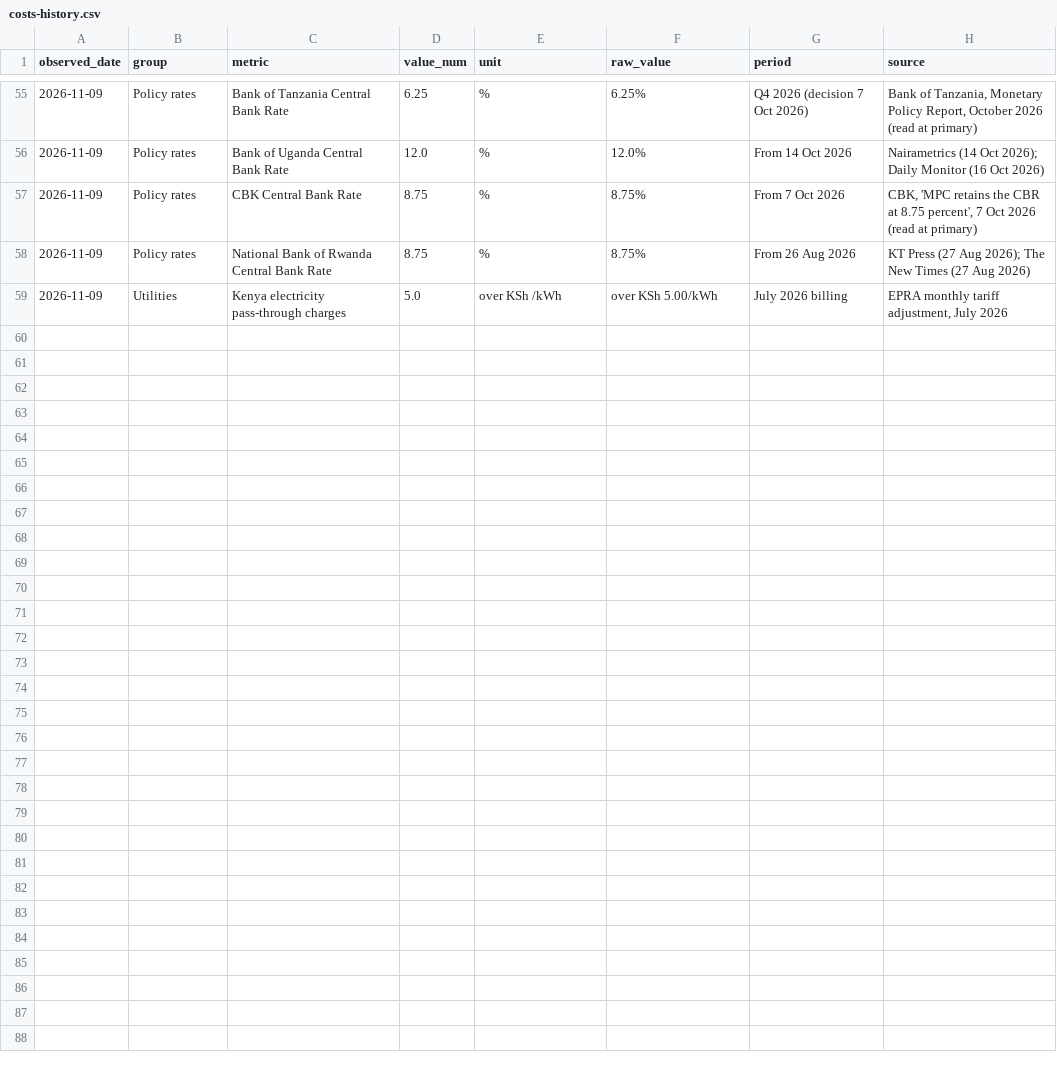
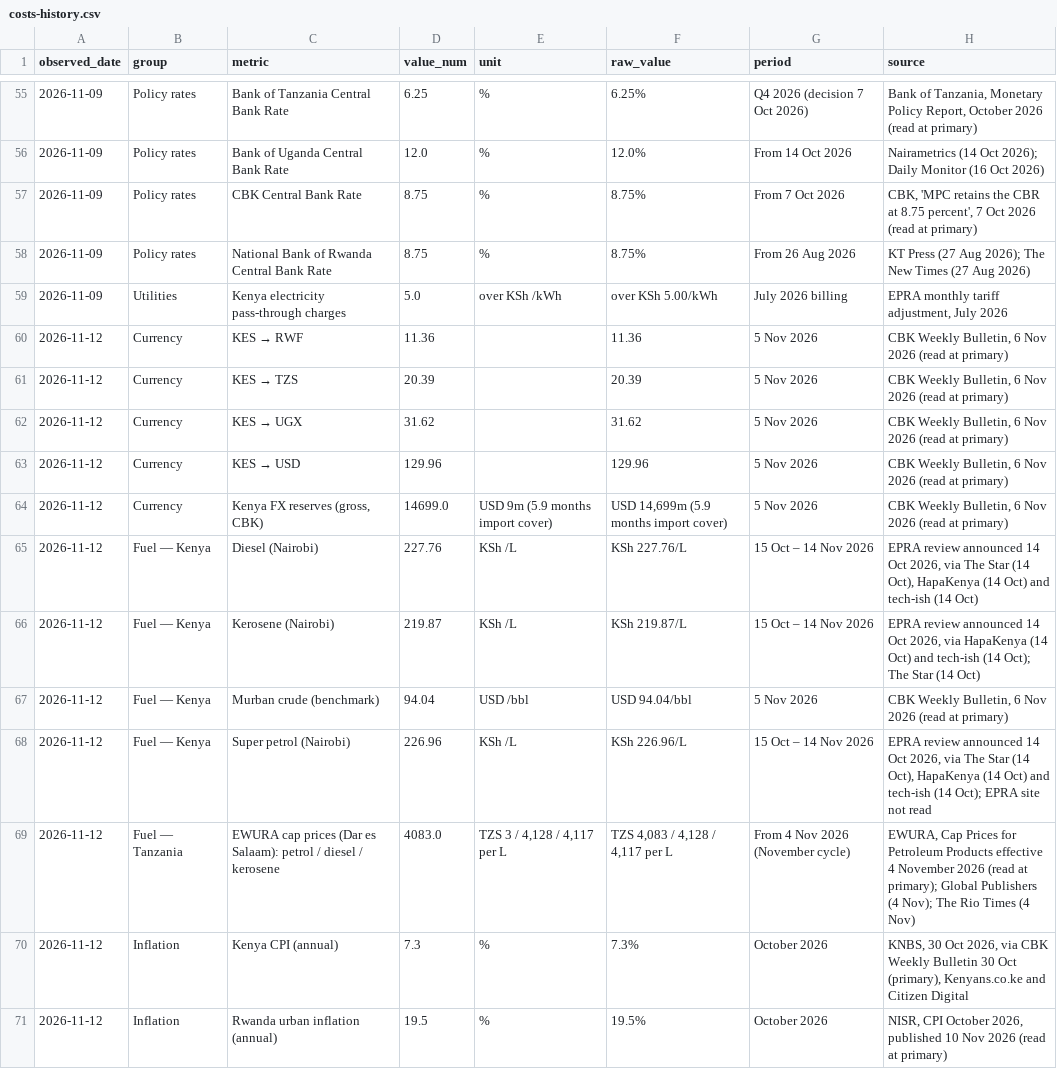
Before and after one commit to ogcollyns-creator/ea-hospitality-pulse, a CSV file: rates/costs-history.csv, drawn as a sheet; only a part is shown, gaps mark what is left out; the diff covers the shown part only; the diff names each change by its address in the sheet, - before the commit and + after, or states it on an @@ line.

Commit message:
Add files via upload

```diff
--- a/rates/costs-history.csv
+++ b/rates/costs-history.csv
+row 60: 2026-11-12 | Currency | KES → RWF | 11.36 |  | 11.36 | 5 Nov 2026 | CBK Weekly Bulletin, 6 Nov 2026 (read at primary)
+row 61: 2026-11-12 | Currency | KES → TZS | 20.39 |  | 20.39 | 5 Nov 2026 | CBK Weekly Bulletin, 6 Nov 2026 (read at primary)
+row 62: 2026-11-12 | Currency | KES → UGX | 31.62 |  | 31.62 | 5 Nov 2026 | CBK Weekly Bulletin, 6 Nov 2026 (read at primary)
+row 63: 2026-11-12 | Currency | KES → USD | 129.96 |  | 129.96 | 5 Nov 2026 | CBK Weekly Bulletin, 6 Nov 2026 (read at primary)
+row 64: 2026-11-12 | Currency | Kenya FX reserves (gross, CBK) | 14699.0 | USD 9m (5.9 months import cover) | USD 14,699m (5.9 months import cover) | 5 Nov 2026 | CBK Weekly Bulletin, 6 Nov 2026 (read at primary)
+row 65: 2026-11-12 | Fuel — Kenya | Diesel (Nairobi) | 227.76 | KSh /L | KSh 227.76/L | 15 Oct – 14 Nov 2026 | EPRA review announced 14 Oct 2026, via The Star (14 Oct), HapaKenya (14 Oct) and tech-ish (14 Oct)
+row 66: 2026-11-12 | Fuel — Kenya | Kerosene (Nairobi) | 219.87 | KSh /L | KSh 219.87/L | 15 Oct – 14 Nov 2026 | EPRA review announced 14 Oct 2026, via HapaKenya (14 Oct) and tech-ish (14 Oct); The Star (14 Oct)
+row 67: 2026-11-12 | Fuel — Kenya | Murban crude (benchmark) | 94.04 | USD /bbl | USD 94.04/bbl | 5 Nov 2026 | CBK Weekly Bulletin, 6 Nov 2026 (read at primary)
+row 68: 2026-11-12 | Fuel — Kenya | Super petrol (Nairobi) | 226.96 | KSh /L | KSh 226.96/L | 15 Oct – 14 Nov 2026 | EPRA review announced 14 Oct 2026, via The Star (14 Oct), HapaKenya (14 Oct) and tech-ish (14 Oct); EPRA site not read
+row 69: 2026-11-12 | Fuel — Tanzania | EWURA cap prices (Dar es Salaam): petrol / diesel / kerosene | 4083.0 | TZS 3 / 4,128 / 4,117 per L | TZS 4,083 / 4,128 / 4,117 per L | From 4 Nov 2026 (November cycle) | EWURA, Cap Prices for Petroleum Products effective 4 November 2026 (read at primary); Global Publishers (4 Nov); The Rio Times (4 Nov)
+row 70: 2026-11-12 | Inflation | Kenya CPI (annual) | 7.3 | % | 7.3% | October 2026 | KNBS, 30 Oct 2026, via CBK Weekly Bulletin 30 Oct (primary), Kenyans.co.ke and Citizen Digital
+row 71: 2026-11-12 | Inflation | Rwanda urban inflation (annual) | 19.5 | % | 19.5% | October 2026 | NISR, CPI October 2026, published 10 Nov 2026 (read at primary)
```
Also changed, not shown: 11 added rows elsewhere in this file.
